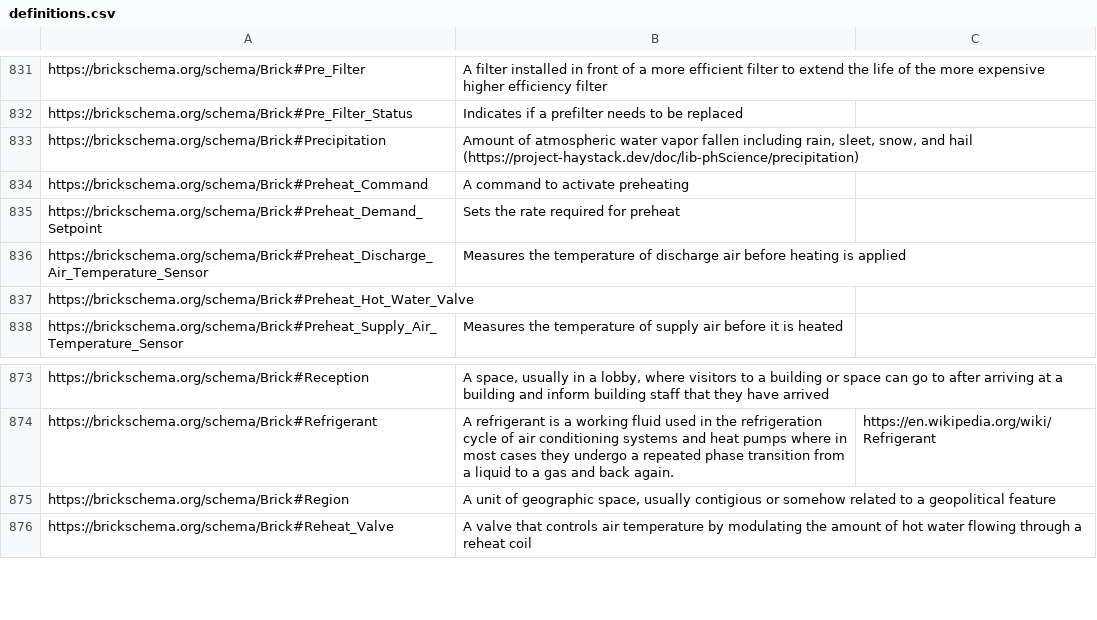
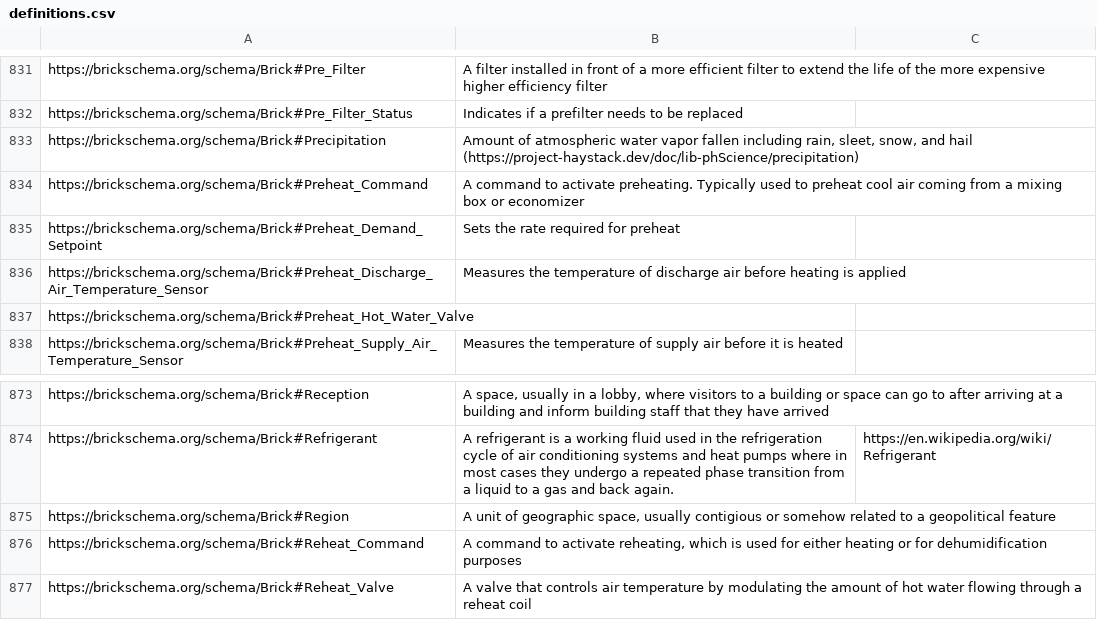
Before and after one commit to BrickSchema/Brick, a CSV file: bricksrc/definitions.csv, drawn as a sheet; only a part is shown, gaps mark what is left out.

Commit message:
Add `Reheat_Command`

```diff
--- a/bricksrc/definitions.csv
+++ b/bricksrc/definitions.csv
@@ -833,3 +833,3 @@ https://brickschema.org/schema/Brick#Pre_Filter_Status,Indicates if a prefilter
 https://brickschema.org/schema/Brick#Precipitation,"Amount of atmospheric water vapor fallen including rain, sleet, snow, and hail (https://project-haystack.dev/doc/lib-phScience/precipitation)",
-https://brickschema.org/schema/Brick#Preheat_Command,A command to activate preheating,
+https://brickschema.org/schema/Brick#Preheat_Command,"A command to activate preheating. Typically used to preheat cool air coming from a mixing box or economizer",
 https://brickschema.org/schema/Brick#Preheat_Demand_Setpoint,Sets the rate required for preheat,
@@ -875,2 +875,3 @@ https://brickschema.org/schema/Brick#Refrigerant,A refrigerant is a working flui
 https://brickschema.org/schema/Brick#Region,"A unit of geographic space, usually contigious or somehow related to a geopolitical feature",
+https://brickschema.org/schema/Brick#Reheat_Command,"A command to activate reheating, which is used for either heating or for dehumidification purposes",
 https://brickschema.org/schema/Brick#Reheat_Valve,A valve that controls air temperature by modulating the amount of hot water flowing through a reheat coil,
```
Also changed, not shown: 1 other file.
